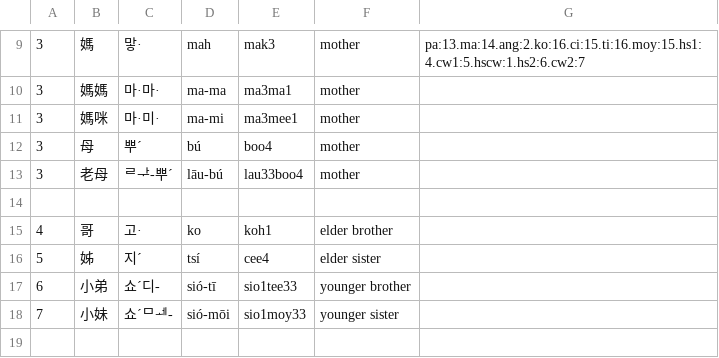
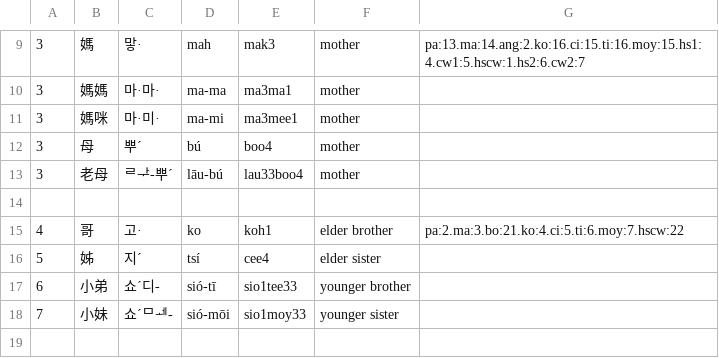
Before and after one commit to leechunhoe/pg-hokkien-database, a CSV file: data.csv, drawn as a sheet; only a part is shown, gaps mark what is left out.

```diff
--- a/data.csv
+++ b/data.csv
@@ -14,3 +14,3 @@
 
-4,哥,고·,ko,koh1,elder brother
+4,哥,고·,ko,koh1,elder brother,pa:2.ma:3.bo:21.ko:4.ci:5.ti:6.moy:7.hscw:22
 5,姊,지ˊ,tsí,cee4,elder sister
```
Also changed, not shown: 2 other files.
